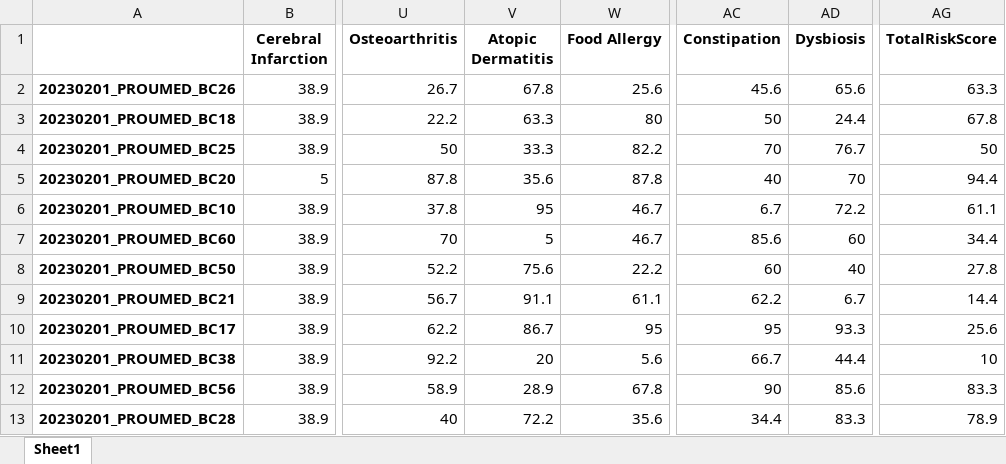
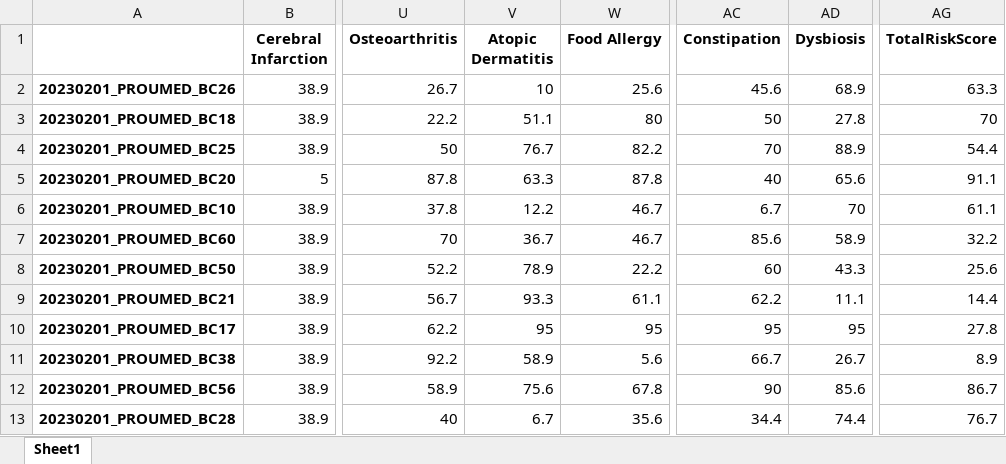
Before and after one commit to Gyungbu/comp_animal_disease, an Excel workbook: output/comp_percentile_rank_cat.xlsx, sheet Sheet1, drawn as a sheet; only a part is shown, gaps mark what is left out; values as stored, in another font and other column widths than the file's, no borders; the diff covers the shown part only; the diff names each change by its address in the sheet, - before the commit and + after, or states it on an @@ line.

```diff
--- a/output/comp_percentile_rank_cat.xlsx (sheet Sheet1)
+++ b/output/comp_percentile_rank_cat.xlsx (sheet Sheet1)
-V2 (Atopic Dermatitis): 67.8
+V2 (Atopic Dermatitis): 10
-AD2 (Dysbiosis): 65.6
+AD2 (Dysbiosis): 68.9
-V3 (Atopic Dermatitis): 63.3
+V3 (Atopic Dermatitis): 51.1
-AD3 (Dysbiosis): 24.4
+AD3 (Dysbiosis): 27.8
-AG3 (TotalRiskScore): 67.8
+AG3 (TotalRiskScore): 70
-V4 (Atopic Dermatitis): 33.3
+V4 (Atopic Dermatitis): 76.7
-AD4 (Dysbiosis): 76.7
+AD4 (Dysbiosis): 88.9
-AG4 (TotalRiskScore): 50
+AG4 (TotalRiskScore): 54.4
-V5 (Atopic Dermatitis): 35.6
+V5 (Atopic Dermatitis): 63.3
-AD5 (Dysbiosis): 70
+AD5 (Dysbiosis): 65.6
-AG5 (TotalRiskScore): 94.4
+AG5 (TotalRiskScore): 91.1
-V6 (Atopic Dermatitis): 95
+V6 (Atopic Dermatitis): 12.2
-AD6 (Dysbiosis): 72.2
+AD6 (Dysbiosis): 70
-V7 (Atopic Dermatitis): 5
+V7 (Atopic Dermatitis): 36.7
-AD7 (Dysbiosis): 60
+AD7 (Dysbiosis): 58.9
-AG7 (TotalRiskScore): 34.4
+AG7 (TotalRiskScore): 32.2
-V8 (Atopic Dermatitis): 75.6
+V8 (Atopic Dermatitis): 78.9
-AD8 (Dysbiosis): 40
+AD8 (Dysbiosis): 43.3
-AG8 (TotalRiskScore): 27.8
+AG8 (TotalRiskScore): 25.6
-V9 (Atopic Dermatitis): 91.1
+V9 (Atopic Dermatitis): 93.3
-AD9 (Dysbiosis): 6.7
+AD9 (Dysbiosis): 11.1
-V10 (Atopic Dermatitis): 86.7
+V10 (Atopic Dermatitis): 95
-AD10 (Dysbiosis): 93.3
+AD10 (Dysbiosis): 95
-AG10 (TotalRiskScore): 25.6
+AG10 (TotalRiskScore): 27.8
-V11 (Atopic Dermatitis): 20
+V11 (Atopic Dermatitis): 58.9
-AD11 (Dysbiosis): 44.4
+AD11 (Dysbiosis): 26.7
-AG11 (TotalRiskScore): 10
+AG11 (TotalRiskScore): 8.9
-V12 (Atopic Dermatitis): 28.9
+V12 (Atopic Dermatitis): 75.6
-AG12 (TotalRiskScore): 83.3
+AG12 (TotalRiskScore): 86.7
-V13 (Atopic Dermatitis): 72.2
+V13 (Atopic Dermatitis): 6.7
-AD13 (Dysbiosis): 83.3
+AD13 (Dysbiosis): 74.4
-AG13 (TotalRiskScore): 78.9
+AG13 (TotalRiskScore): 76.7
```
Also changed, not shown: 85 edited cells elsewhere in this sheet, input/comp_mrs_cat.xlsx, input/db_abundance_cat.xlsx, 2 other files.
